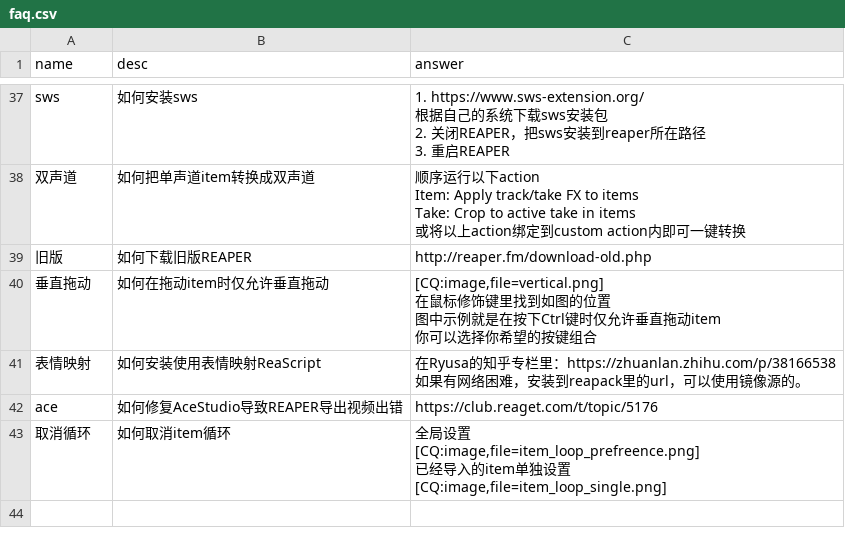
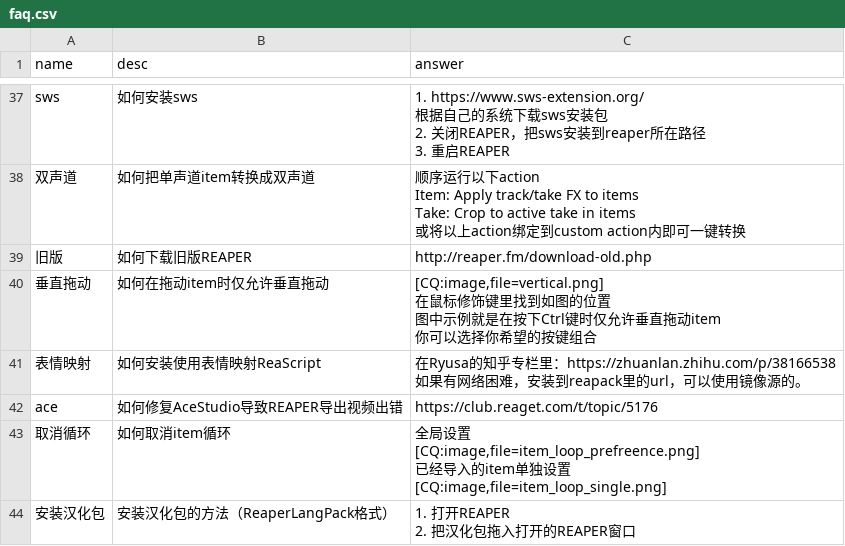
Before and after one commit to REAPER-CN/reabot.REAPER-CN, a CSV file: faq.csv, drawn as a sheet; only a part is shown, gaps mark what is left out; ↵ is a line break in a cell; the diff names each change by its address in the sheet, - before the commit and + after, or states it on an @@ line.

Commit message:
增加汉化包安装说明

```diff
--- a/faq.csv
+++ b/faq.csv
+row 44: 安装汉化包 | 安装汉化包的方法（ReaperLangPack格式） | 1. 打开REAPER ↵ 2. 把汉化包拖入打开的REAPER窗口
```
